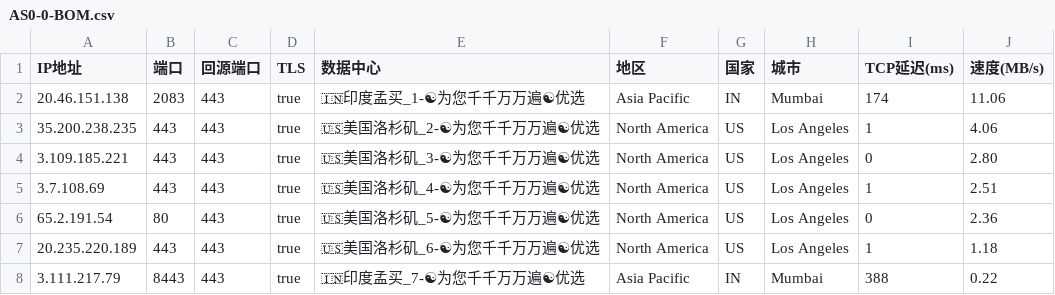
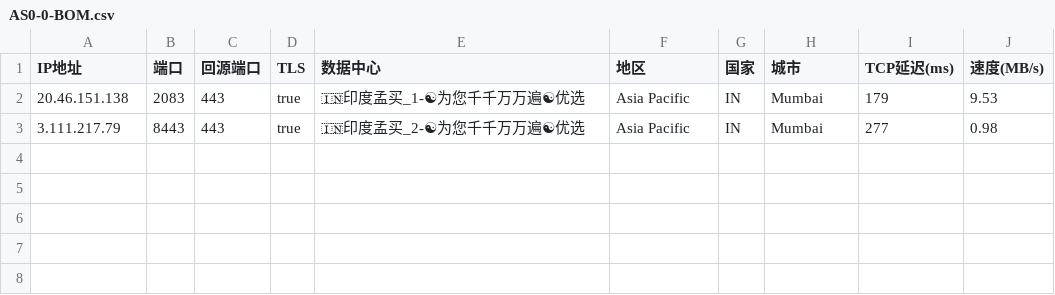
Before and after one commit to linanle/result, a CSV file: AS0-0-BOM.csv, drawn as a sheet.

```diff
--- a/AS0-0-BOM.csv
+++ b/AS0-0-BOM.csv
@@ -1,8 +1,3 @@
 IP地址,端口,回源端口,TLS,数据中心,地区,国家,城市,TCP延迟(ms),速度(MB/s)
-20.46.151.138,2083,443,true,🇮🇳印度孟买_1-☯为您千千万万遍☯优选,Asia Pacific,IN,Mumbai,174,11.06
-35.200.238.235,443,443,true,🇺🇸美国洛杉矶_2-☯为您千千万万遍☯优选,North America,US,Los Angeles,1,4.06
-3.109.185.221,443,443,true,🇺🇸美国洛杉矶_3-☯为您千千万万遍☯优选,North America,US,Los Angeles,0,2.80
-3.7.108.69,443,443,true,🇺🇸美国洛杉矶_4-☯为您千千万万遍☯优选,North America,US,Los Angeles,1,2.51
-65.2.191.54,80,443,true,🇺🇸美国洛杉矶_5-☯为您千千万万遍☯优选,North America,US,Los Angeles,0,2.36
-20.235.220.189,443,443,true,🇺🇸美国洛杉矶_6-☯为您千千万万遍☯优选,North America,US,Los Angeles,1,1.18
-3.111.217.79,8443,443,true,🇮🇳印度孟买_7-☯为您千千万万遍☯优选,Asia Pacific,IN,Mumbai,388,0.22
+20.46.151.138,2083,443,true,🇮🇳印度孟买_1-☯为您千千万万遍☯优选,Asia Pacific,IN,Mumbai,179,9.53
+3.111.217.79,8443,443,true,🇮🇳印度孟买_2-☯为您千千万万遍☯优选,Asia Pacific,IN,Mumbai,277,0.98
```
Also changed, not shown: AS0-0-BUF.csv, AS0-0-FUK.csv, 11 other files.
